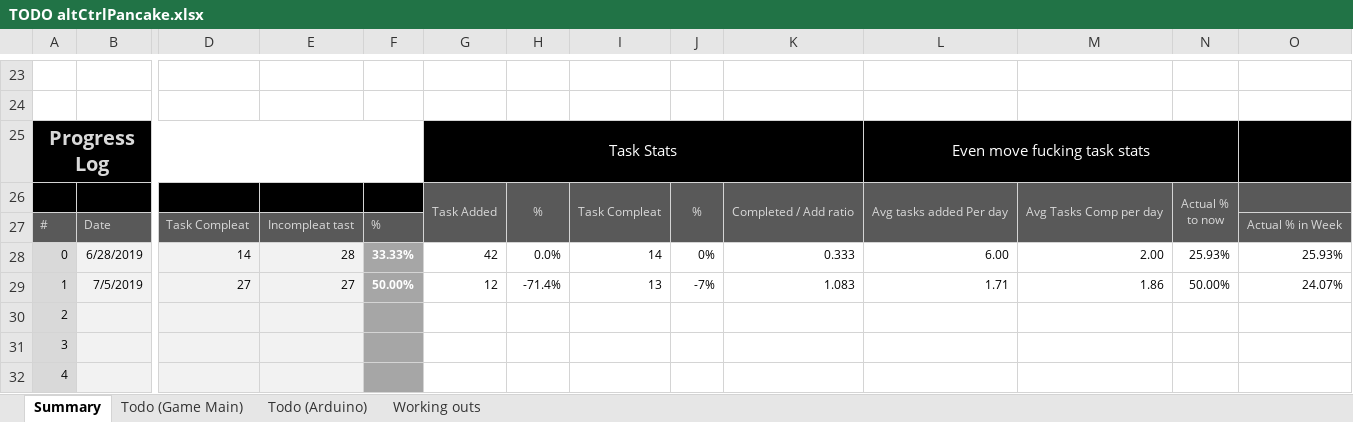
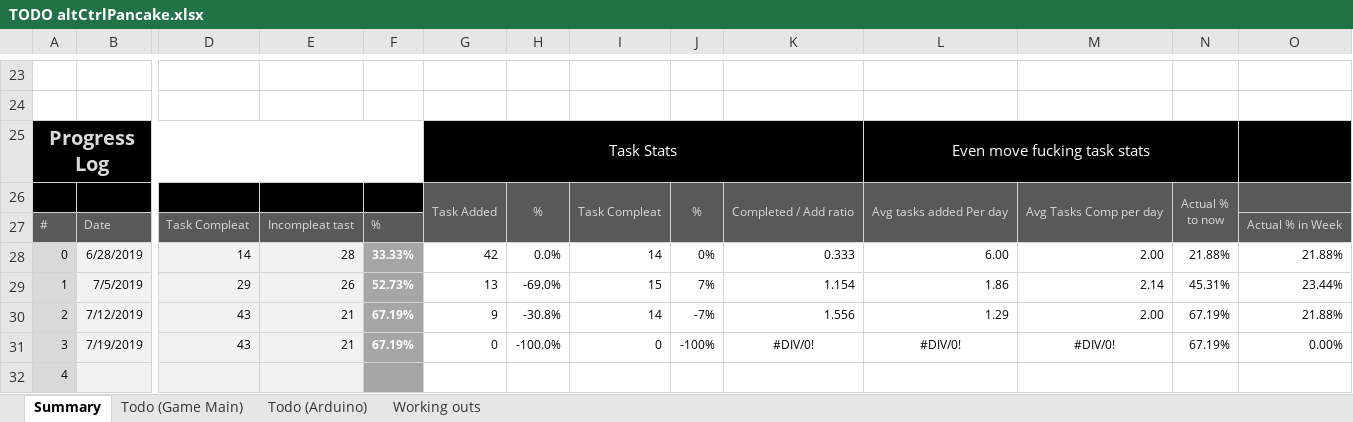
Before and after one commit to gizzmo123456/SimPancake3000, an Excel workbook: TODO altCtrlPancake.xlsx, sheet Summary, drawn as a sheet; only a part is shown, gaps mark what is left out; values as stored, in another font and other column widths than the file's, no borders; conditional formats not drawn; removed rows and columns are numbered as before the commit, all else as after; rows hold the shown columns only; the diff covers the shown part only; the diff names each change by its address in the sheet, - before the commit and + after, or states it on an @@ line.

```diff
--- a/TODO altCtrlPancake.xlsx (sheet Summary)
+++ b/TODO altCtrlPancake.xlsx (sheet Summary)
-N28: 25.93%
+N28: 21.88%
-O28: 25.93%
+O28: 21.88%
-row 29: 1 | 7/5/2019 | 27 | 27 | 50.00% | 12 | -71.4% | 13 | -7% | 1.083 | 1.71 | 1.86 | 50.00% | 24.07%
-row 30: 2
-row 31: 3
+row 29: 1 | 7/5/2019 | 29 | 26 | 52.73% | 13 | -69.0% | 15 | 7% | 1.154 | 1.86 | 2.14 | 45.31% | 23.44%
+row 30: 2 | 7/12/2019 | 43 | 21 | 67.19% | 9 | -30.8% | 14 | -7% | 1.556 | 1.29 | 2.00 | 67.19% | 21.88%
+row 31: 3 | 7/19/2019 | 43 | 21 | 67.19% | 0 | -100.0% | 0 | -100% | #DIV/0! | #DIV/0! | #DIV/0! | 67.19% | 0.00%
```
Also changed, not shown: 31 edited cells elsewhere in this sheet, sheet Working outs, sheet Todo (Game Main), hidden cells.
